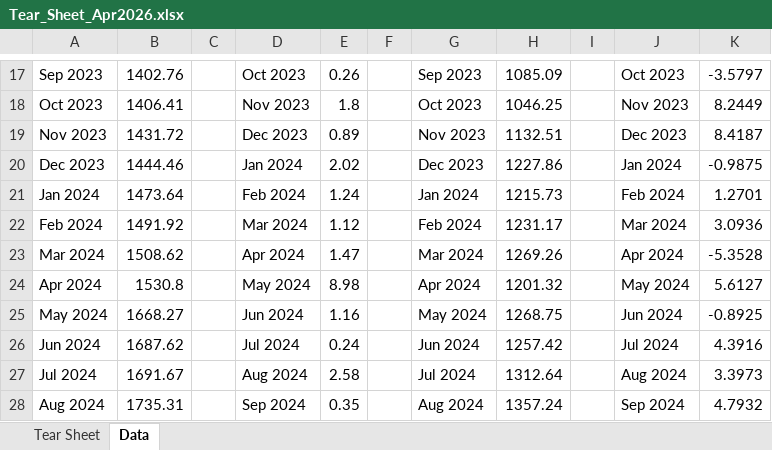
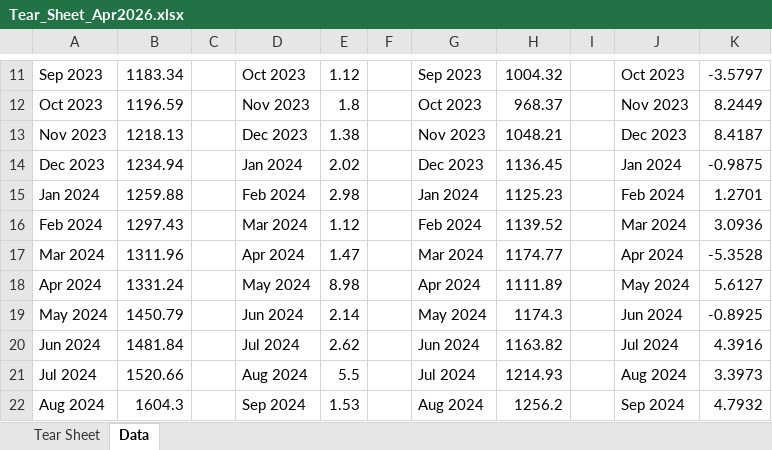
Before and after one commit to jrgex/Tear-Sheet, an Excel workbook: output/Tear_Sheet_Apr2026.xlsx, sheet Data, drawn as a sheet; only a part is shown, gaps mark what is left out; values as stored, in another font and other column widths than the file's, no borders; addresses are those after the commit; the diff covers the shown part only; the diff names each change by its address in the sheet, - before the commit and + after, or states it on an @@ line.

Commit message:
Regenerate Apr 2026 tear sheet from Beats data source

```diff
--- a/output/Tear_Sheet_Apr2026.xlsx (sheet Data)
+++ b/output/Tear_Sheet_Apr2026.xlsx (sheet Data)
-B11: 1402.76
+B11: 1183.34
-E11: 0.26
+E11: 1.12
-H11: 1085.09
+H11: 1004.32
-B12: 1406.41
+B12: 1196.59
-H12: 1046.25
+H12: 968.37
-B13: 1431.72
+B13: 1218.13
-E13: 0.89
+E13: 1.38
-H13: 1132.51
+H13: 1048.21
-B14: 1444.46
+B14: 1234.94
-H14: 1227.86
+H14: 1136.45
-B15: 1473.64
+B15: 1259.88
-E15: 1.24
+E15: 2.98
-H15: 1215.73
+H15: 1125.23
-B16: 1491.92
+B16: 1297.43
-H16: 1231.17
+H16: 1139.52
-B17: 1508.62
+B17: 1311.96
-H17: 1269.26
+H17: 1174.77
-B18: 1530.8
+B18: 1331.24
-H18: 1201.32
+H18: 1111.89
-B19: 1668.27
+B19: 1450.79
-E19: 1.16
+E19: 2.14
-H19: 1268.75
+H19: 1174.3
-B20: 1687.62
+B20: 1481.84
-E20: 0.24
+E20: 2.62
-H20: 1257.42
+H20: 1163.82
-B21: 1691.67
+B21: 1520.66
-E21: 2.58
+E21: 5.5
-H21: 1312.64
+H21: 1214.93
-B22: 1735.31
+B22: 1604.3
-E22: 0.35
+E22: 1.53
-H22: 1357.24
+H22: 1256.2
```
Also changed, not shown: 6 removed rows and 76 edited cells elsewhere in this sheet, sheet Tear Sheet, charts or pictures.
